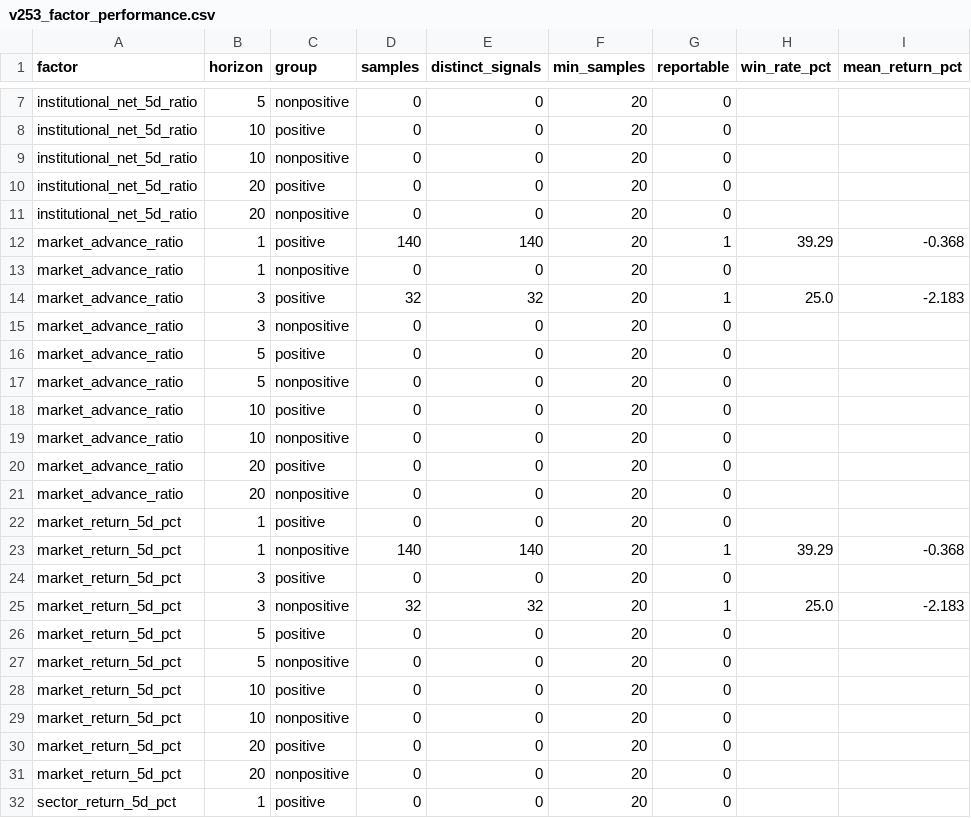
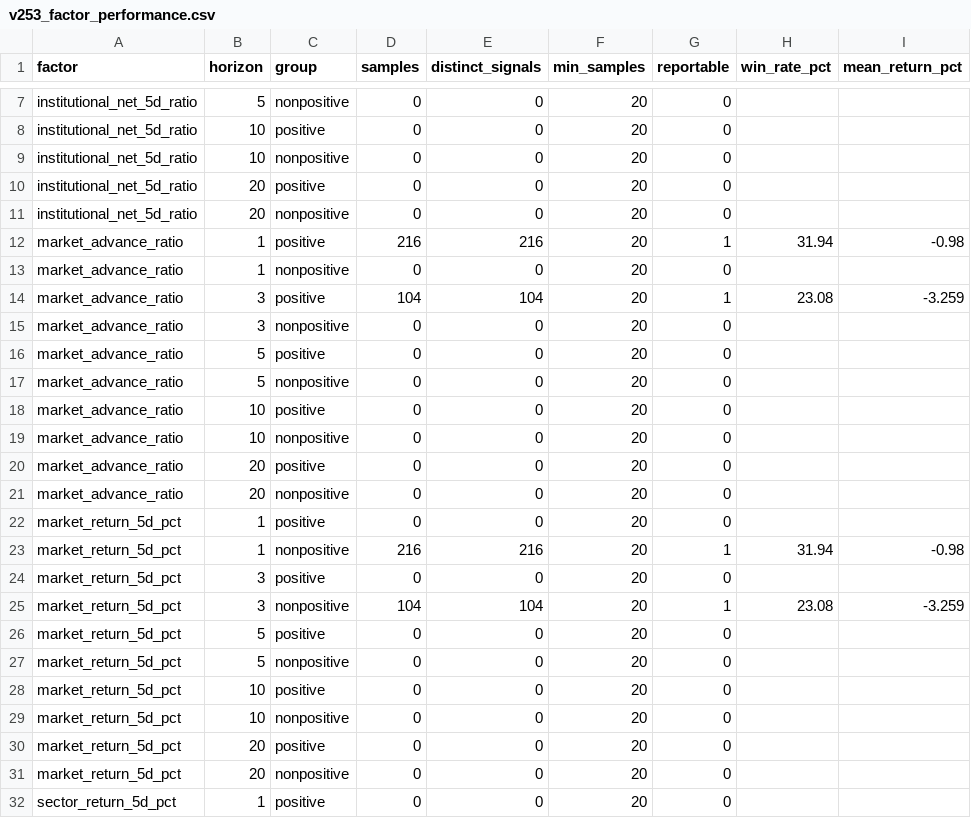
Before and after one commit to Tango469/tw-3k-scanner, a CSV file: docs/v253_factor_performance.csv, drawn as a sheet; only a part is shown, gaps mark what is left out; the diff names each change by its address in the sheet, - before the commit and + after, or states it on an @@ line.

```diff
--- a/docs/v253_factor_performance.csv
+++ b/docs/v253_factor_performance.csv
-D12 (samples): 140
+D12 (samples): 216
-E12 (distinct_signals): 140
+E12 (distinct_signals): 216
-H12 (win_rate_pct): 39.29
+H12 (win_rate_pct): 31.94
-I12 (mean_return_pct): -0.368
+I12 (mean_return_pct): -0.98
-D14 (samples): 32
+D14 (samples): 104
-E14 (distinct_signals): 32
+E14 (distinct_signals): 104
-H14 (win_rate_pct): 25.0
+H14 (win_rate_pct): 23.08
-I14 (mean_return_pct): -2.183
+I14 (mean_return_pct): -3.259
-D23 (samples): 140
+D23 (samples): 216
-E23 (distinct_signals): 140
+E23 (distinct_signals): 216
-H23 (win_rate_pct): 39.29
+H23 (win_rate_pct): 31.94
-I23 (mean_return_pct): -0.368
+I23 (mean_return_pct): -0.98
-D25 (samples): 32
+D25 (samples): 104
-E25 (distinct_signals): 32
+E25 (distinct_signals): 104
-H25 (win_rate_pct): 25.0
+H25 (win_rate_pct): 23.08
-I25 (mean_return_pct): -2.183
+I25 (mean_return_pct): -3.259
```
Also changed, not shown: data/factors/signal_snapshots.csv, docs/v253_quality_audit.csv, 19 other files.
